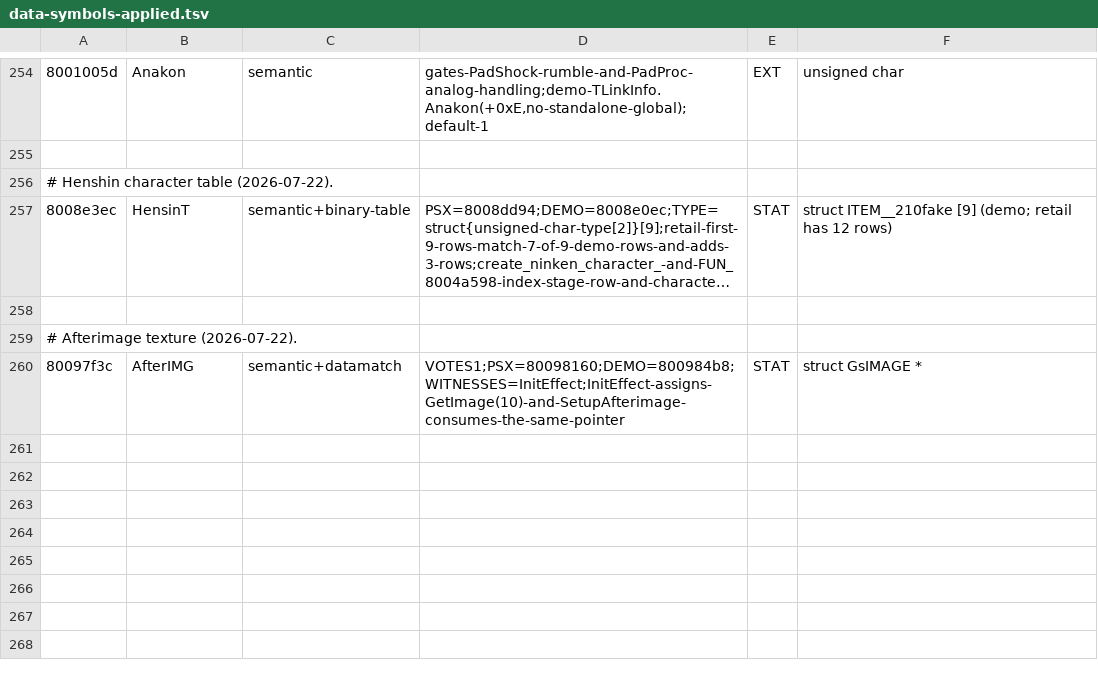
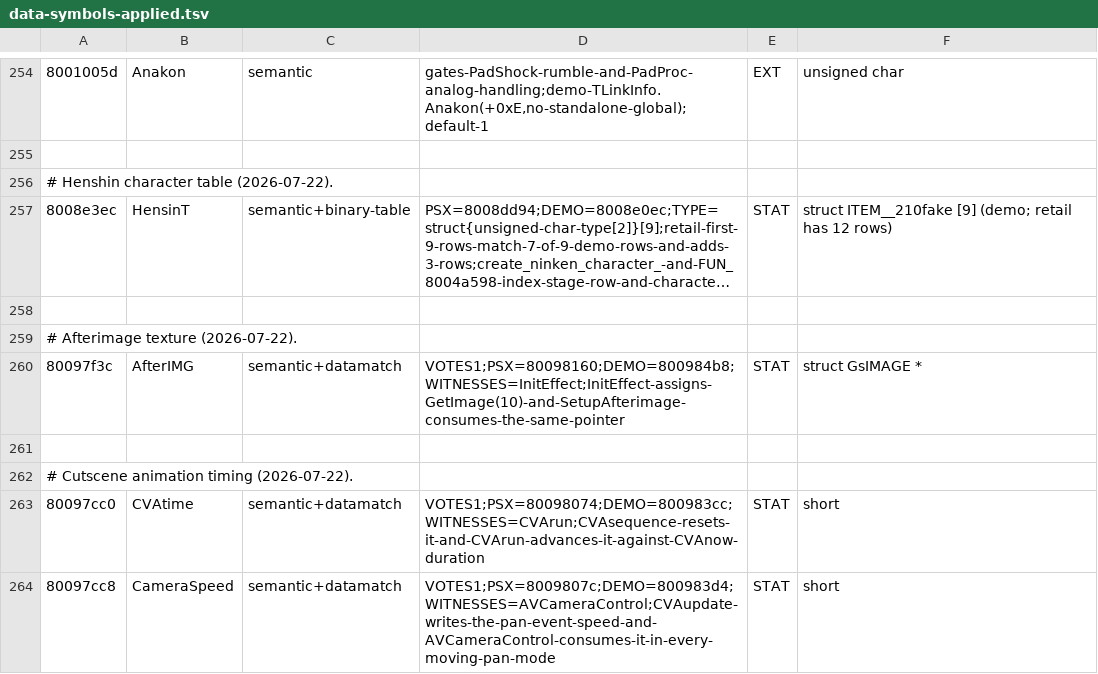
Before and after one commit to Fuuzetsu/tenchu-decomp, a TSV file: reference/data-symbols-applied.tsv, drawn as a sheet; only a part is shown, gaps mark what is left out; long unchanged cells end in …; the diff names each change by its address in the sheet, - before the commit and + after, or states it on an @@ line.

```diff
--- a/reference/data-symbols-applied.tsv
+++ b/reference/data-symbols-applied.tsv
+row 261: (empty)
+row 262: # Cutscene animation timing (2026-07-22).
+row 263: 80097cc0 | CVAtime | semantic+datamatch | VOTES1;PSX=80098074;DEMO=800983cc;WITNESSES=CVArun;CVAsequence-resets-it-and-CVArun-advances-it-against-CVAnow-duration | STAT | short
+row 264: 80097cc8 | CameraSpeed | semantic+datamatch | VOTES1;PSX=8009807c;DEMO=800983d4;WITNESSES=AVCameraControl;CVAupdate-writes-the-pan-event-speed-and-AVCameraControl-consumes-it-in-every-moving-pan-mode | STAT | short
```
Also changed, not shown: reference/psxsym-data-candidates.tsv, 9 other files.
